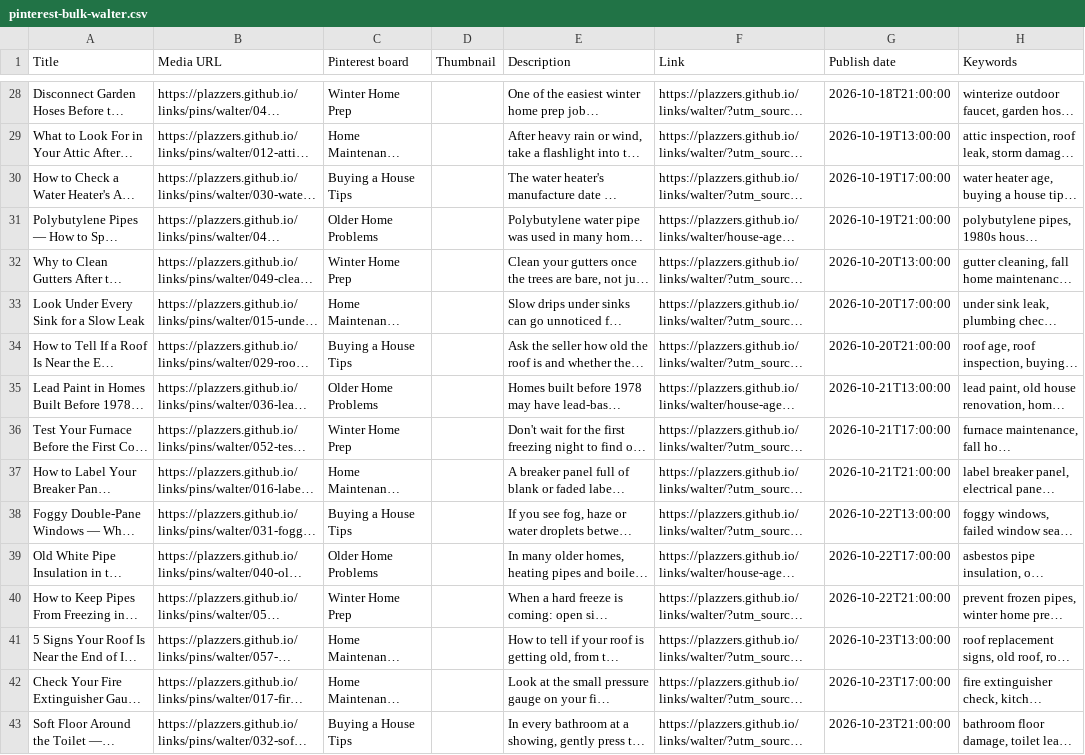
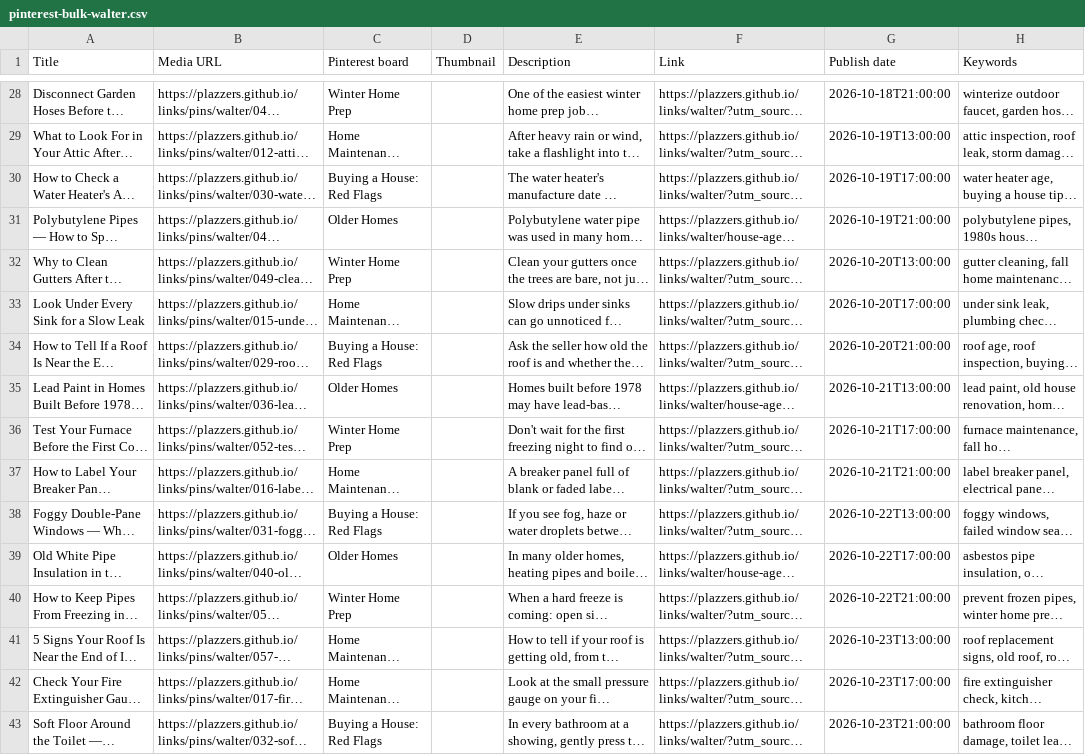
Before and after one commit to plazzers/links, a CSV file: pins/pinterest-bulk-walter.csv, drawn as a sheet; only a part is shown, gaps mark what is left out; long unchanged cells end in …; the diff covers the shown part only; the diff names each change by its address in the sheet, - before the commit and + after, or states it on an @@ line.

```diff
--- a/pins/pinterest-bulk-walter.csv
+++ b/pins/pinterest-bulk-walter.csv
-C30 (Pinterest board): Buying a House Tips
+C30 (Pinterest board): Buying a House: Red Flags
-C31 (Pinterest board): Older Home Problems
+C31 (Pinterest board): Older Homes
-C34 (Pinterest board): Buying a House Tips
+C34 (Pinterest board): Buying a House: Red Flags
-C35 (Pinterest board): Older Home Problems
+C35 (Pinterest board): Older Homes
-C38 (Pinterest board): Buying a House Tips
+C38 (Pinterest board): Buying a House: Red Flags
-C39 (Pinterest board): Older Home Problems
+C39 (Pinterest board): Older Homes
-C43 (Pinterest board): Buying a House Tips
+C43 (Pinterest board): Buying a House: Red Flags
```
Also changed, not shown: 22 edited cells elsewhere in this file, 3 other files.
